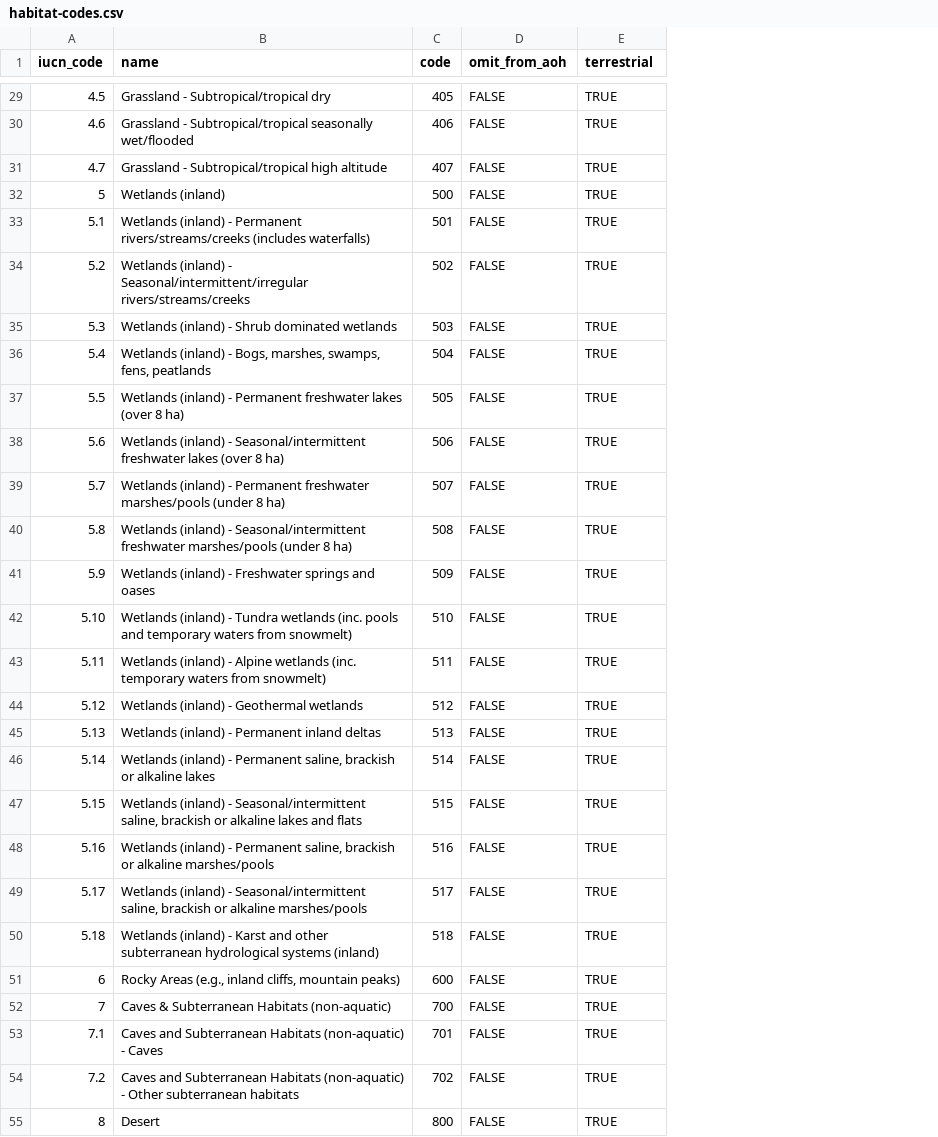
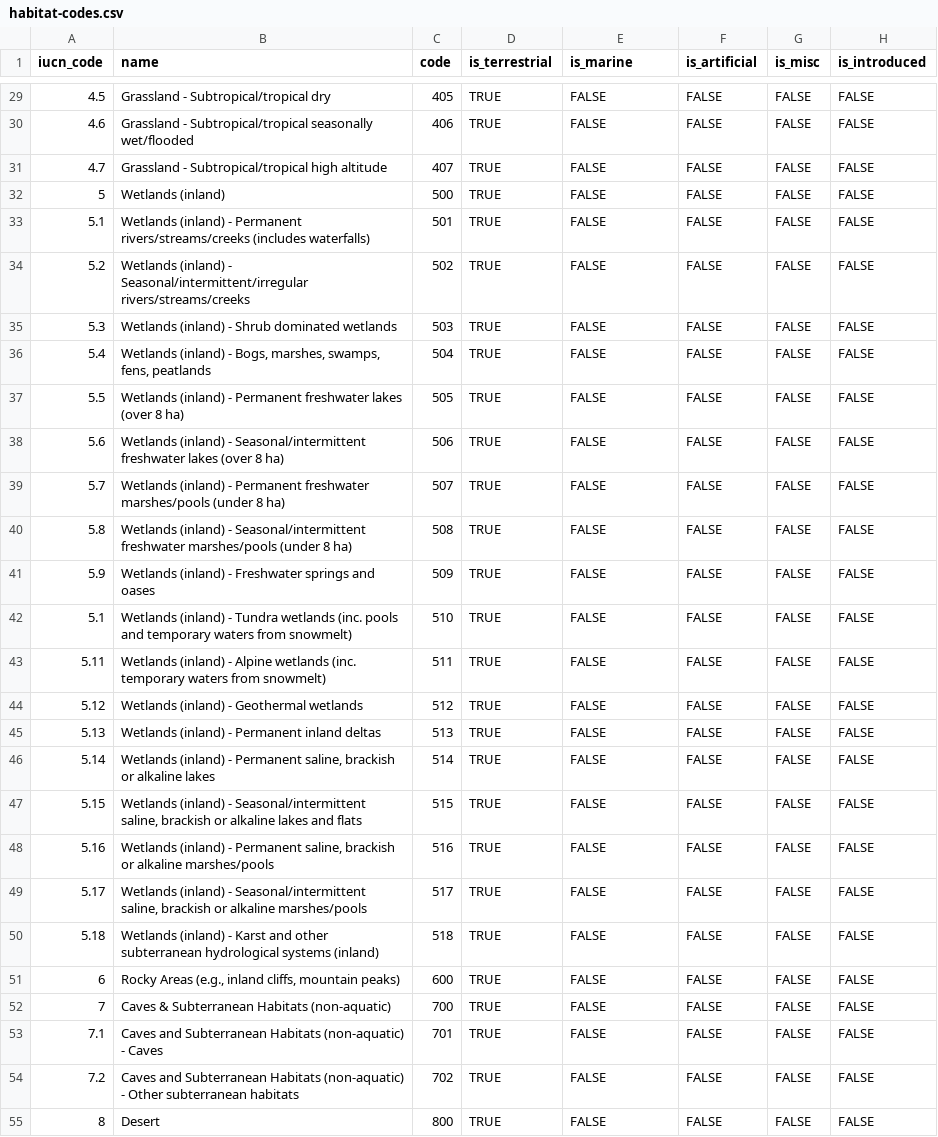
Before and after one commit to prioritizr/aoh, a CSV file: inst/extdata/habitat-codes.csv, drawn as a sheet; only a part is shown, gaps mark what is left out; addresses are those after the commit; the diff covers the shown part only; the diff names each change by its address in the sheet, - before the commit and + after, or states it on an @@ line.

```diff
--- a/inst/extdata/habitat-codes.csv
+++ b/inst/extdata/habitat-codes.csv
+column D (is_terrestrial), rows 29-55: all TRUE
+column G (is_misc), rows 29-55: all FALSE
+column H (is_introduced), rows 29-55: all FALSE
-E1: omit_from_aoh
+E1: is_marine
-F1: terrestrial
+F1: is_artificial
-F29:F55 (is_artificial): TRUE
+F29:F55 (is_artificial): FALSE
-A42 (iucn_code): 5.10
+A42 (iucn_code): 5.1
```
Also changed, not shown: 103 edited cells elsewhere in this file, 43 other files.
